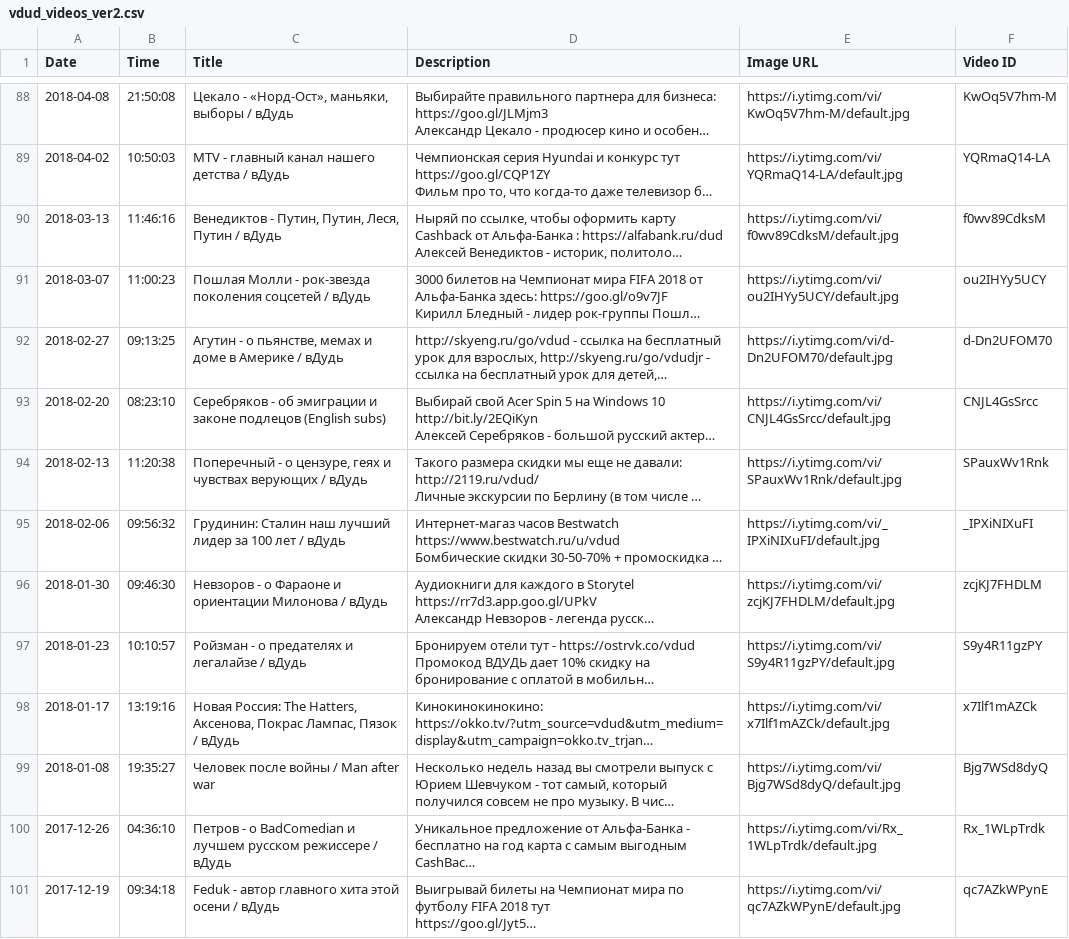
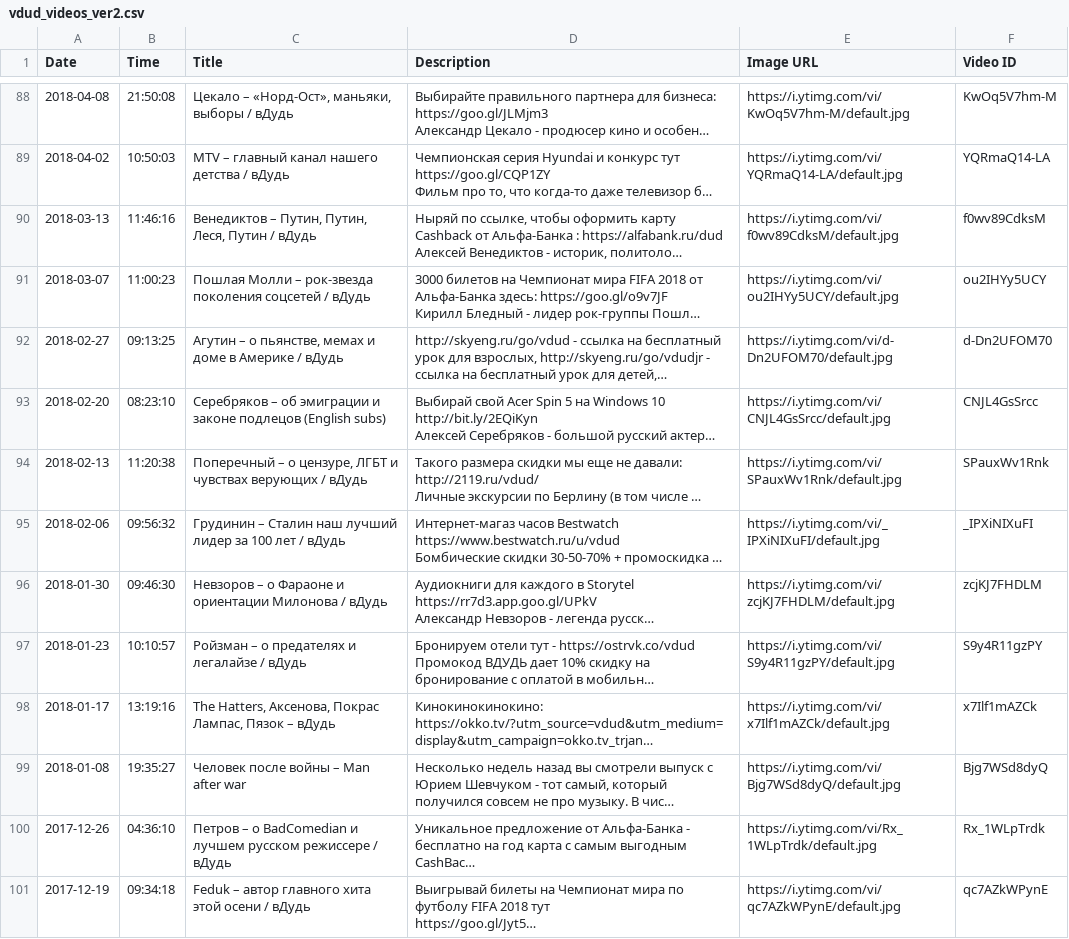
Before and after one commit to Levittt/NMSTU_competition_dataset, a CSV file: vdud_videos_ver2.csv, drawn as a sheet; only a part is shown, gaps mark what is left out; long unchanged cells end in …; the diff covers the shown part only; the diff names each change by its address in the sheet, - before the commit and + after, or states it on an @@ line.

```diff
--- a/vdud_videos_ver2.csv
+++ b/vdud_videos_ver2.csv
-C88 (Title): Цекало - «Норд-Ост», маньяки, выборы / вДудь
+C88 (Title): Цекало – «Норд-Ост», маньяки, выборы / вДудь
-C89 (Title): MTV - главный канал нашего детства / вДудь
+C89 (Title): MTV – главный канал нашего детства / вДудь
-C90 (Title): Венедиктов - Путин, Путин,…
+C90 (Title): Венедиктов – Путин, Путин,…
-C91 (Title): Пошлая Молли - рок-звезда поколения…
+C91 (Title): Пошлая Молли – рок-звезда поколения…
-C92 (Title): Агутин - о пьянстве,…
+C92 (Title): Агутин – о пьянстве,…
-C93 (Title): Серебряков - об эмиграции…
+C93 (Title): Серебряков – об эмиграции…
-C94 (Title): Поперечный - о цензуре, геях и чувствах…
+C94 (Title): Поперечный – о цензуре, ЛГБТ и чувствах…
-C95 (Title): Грудинин: Сталин наш…
+C95 (Title): Грудинин – Сталин наш…
-C96 (Title): Невзоров - о Фараоне…
+C96 (Title): Невзоров – о Фараоне…
-C97 (Title): Ройзман - о предателях и легалайзе / вДудь
+C97 (Title): Ройзман – о предателях и легалайзе / вДудь
-C98 (Title): Новая Россия: The Hatters, Аксенова, Покрас Лампас, Пязок / вДудь
+C98 (Title): The Hatters, Аксенова, Покрас Лампас, Пязок – вДудь
-C99 (Title): Человек после войны / Man after war
+C99 (Title): Человек после войны – Man after war
-C100 (Title): Петров - о BadComedian…
+C100 (Title): Петров – о BadComedian…
-C101 (Title): Feduk - автор главного…
+C101 (Title): Feduk – автор главного…
```
Also changed, not shown: 91 edited cells elsewhere in this file.
